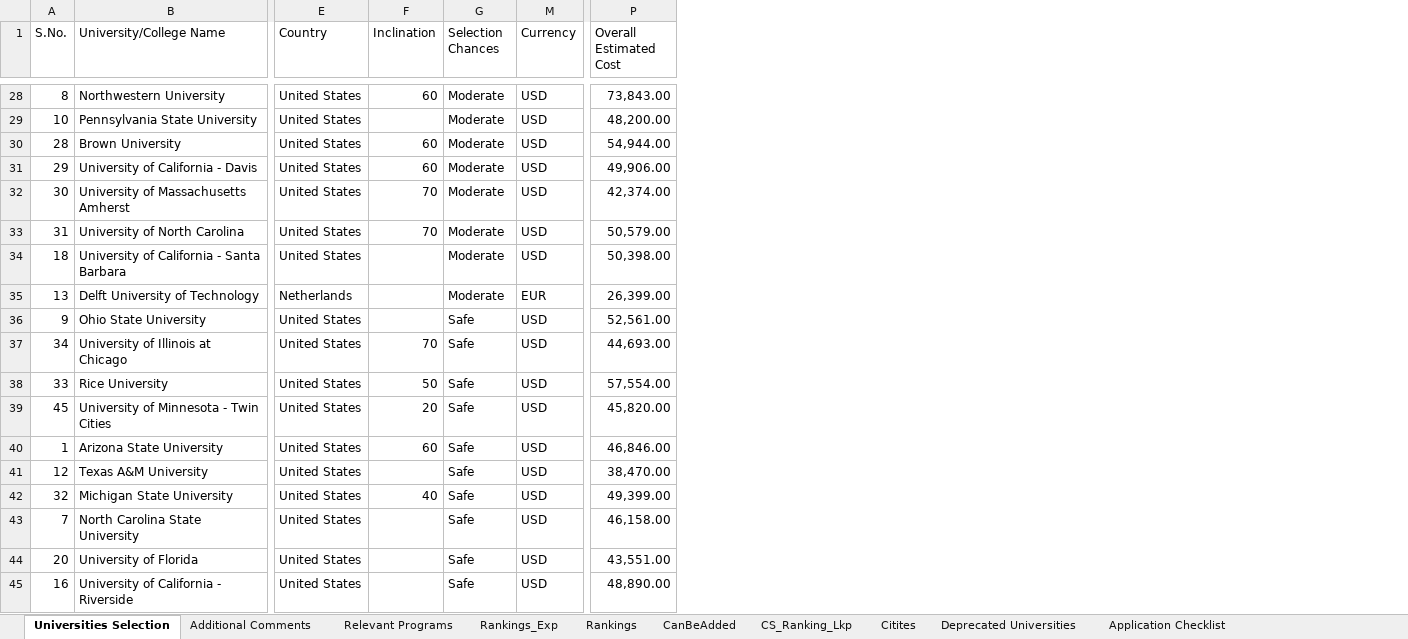
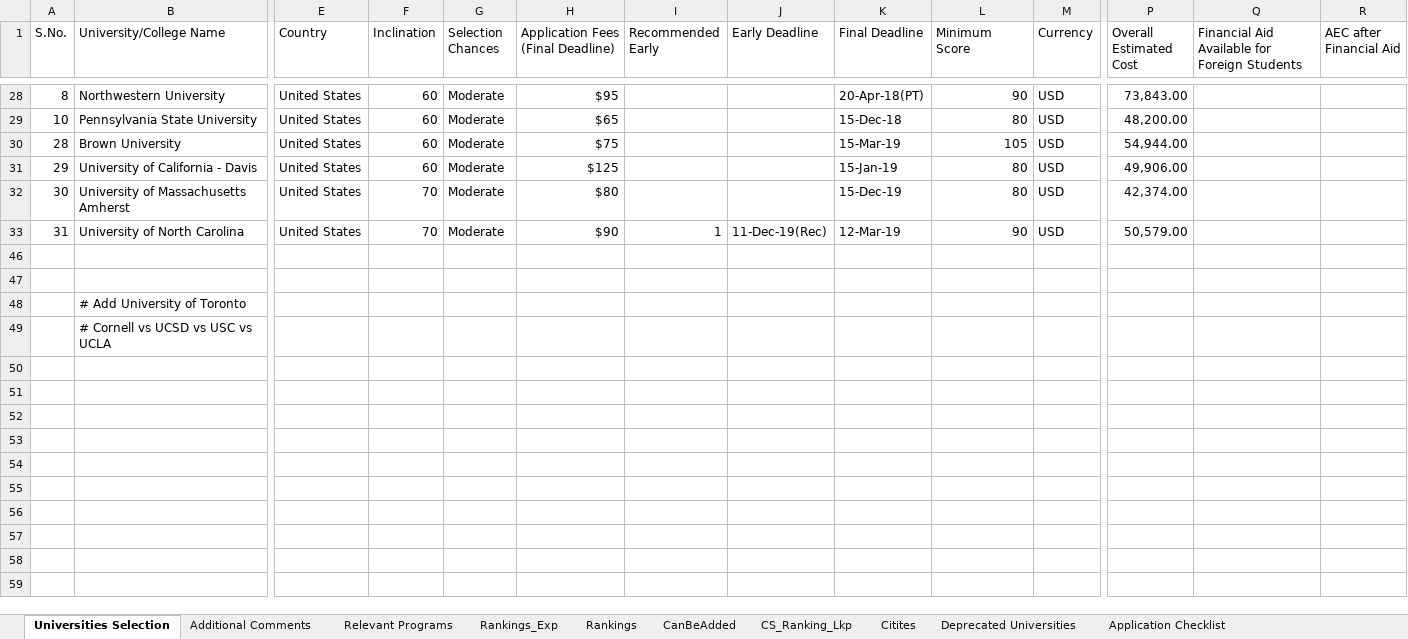
Before and after one commit to jayantabh/ms-app-docs, an Excel workbook: University_Research_Mastersheet.xlsx, sheet Universities Selection, drawn as a sheet; only a part is shown, gaps mark what is left out; values as stored, in another font and other column widths than the file's, no cell formats; removed rows and columns are numbered as before the commit, all else as after; rows hold the shown columns only; the diff covers the shown part only; the diff names each change by its address in the sheet, - before the commit and + after, or states it on an @@ line.

```diff
--- a/University_Research_Mastersheet.xlsx (sheet Universities Selection)
+++ b/University_Research_Mastersheet.xlsx (sheet Universities Selection)
@@ column H unhidden, row 1: Application Fees (Final Deadline); rows 28-33: $95 | $65 | $75 | $125 | $80 | $90 @@
@@ column I (Recommended Early) unhidden, row 33: 1 @@
@@ column J (Early Deadline) unhidden, row 33: 11-Dec-19(Rec) @@
@@ column K (Final Deadline) unhidden, rows 28-33: 20-Apr-18(PT) | 15-Dec-18 | 15-Mar-19 | 15-Jan-19 | 15-Dec-19 | 12-Mar-19 @@
@@ column L (Minimum Score) unhidden, rows 28-33: 90 | 80 | 105 | 80 | 80 | 90 @@
@@ column Q unhidden, row 1: Financial Aid Available for Foreign Students @@
@@ column R (AEC after Financial Aid) unhidden, empty @@
-F29 (Inclination): (empty)
+F29 (Inclination): 60
-row 46: 18 | University of California - Santa Barbara | United States |  | Moderate | USD | 50,398.00
+row 46: (empty)
-row 47: 13 | Delft University of Technology | Netherlands |  | Moderate | EUR | 26,399.00
+row 47: (empty)
-row 36: 9 | Ohio State University | United States |  | Safe | USD | 52,561.00
-row 37: 34 | University of Illinois at Chicago | United States | 70 | Safe | USD | 44,693.00
-row 38: 33 | Rice University | United States | 50 | Safe | USD | 57,554.00
-row 39: 45 | University of Minnesota - Twin Cities | United States | 20 | Safe | USD | 45,820.00
-row 40: 1 | Arizona State University | United States | 60 | Safe | USD | 46,846.00
-row 41: 12 | Texas A&M University | United States |  | Safe | USD | 38,470.00
-row 42: 32 | Michigan State University | United States | 40 | Safe | USD | 49,399.00
-row 43: 7 | North Carolina State University | United States |  | Safe | USD | 46,158.00
-row 44: 20 | University of Florida | United States |  | Safe | USD | 43,551.00
-row 45: 16 | University of California - Riverside | United States |  | Safe | USD | 48,890.00
+row 48:  | # Add University of Toronto
+row 49:  | # Cornell vs UCSD vs USC vs UCLA
```
Also changed, not shown: 14 removed rows and 9 edited cells elsewhere in this sheet, sheet Rankings_Exp, sheet Additional Comments, sheet Relevant Programs, cell formats, hidden cells.
